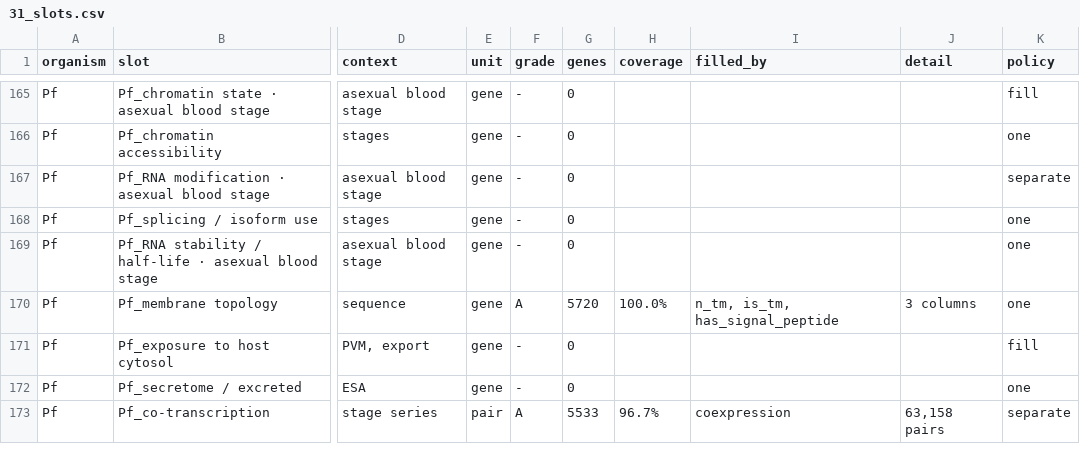
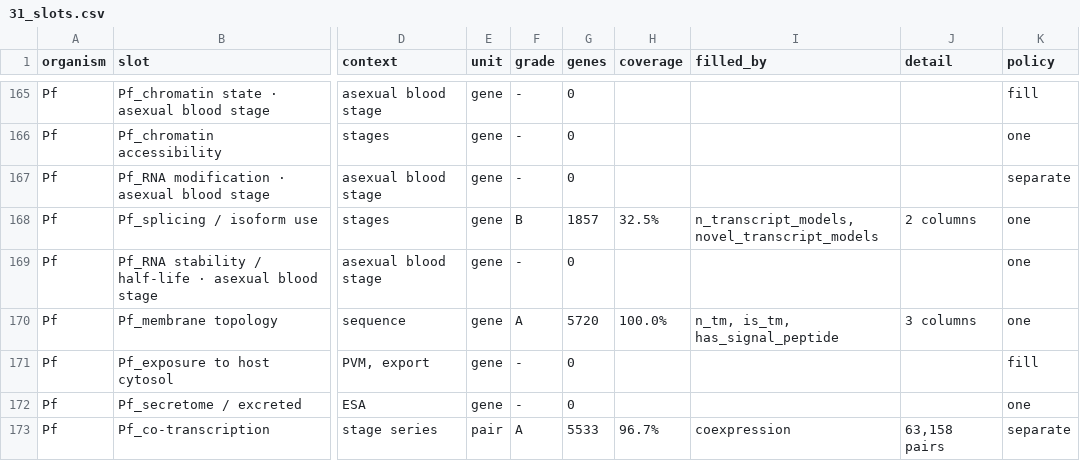
Before and after one commit to EinarOlafsson/starplast, a CSV file: instructions/done/31_slots.csv, drawn as a sheet; only a part is shown, gaps mark what is left out; the diff names each change by its address in the sheet, - before the commit and + after, or states it on an @@ line.

Commit message:
Refuse the Plasmodium m6A table and fill splicing from the isoform table beside it
Opened PMID 40316999 for m6A and refused it: the falciparum arm is a 43-gene
intersection with P. vivax rather than a methylome, and a column called RNA
modification built on it would represent the Pf epitranscriptome as forty-three
genes when it runs to thousands.

The same supplement carries a SQANTI long-read isoform table, 2,498 models over
1,857 genes, which fills splicing / isoform use instead. full-splice_match is the
reference transcript recovered and is not counted as novel; only novel_in_catalog,
novel_not_in_catalog and fusion are, matching what the Toxoplasma column of the same
name counts. 238 models are not in the annotation.

Absence stays missing rather than reading as 1, because a gene with no long-read
model was not sequenced deeply enough to say. The obvious correlation is stated
rather than hidden: more expressed genes yield more models (rho +0.36), which is
detection depth and is why the count is not read as isoform diversity.

Second time a source opened for one slot filled a different one, and both times
because the supplement was read rather than the abstract.

Plasmodium 28 to 29, combined 143 of 222. plasmodium.py at 100%, 2,917 tests passing.

```diff
--- a/instructions/done/31_slots.csv
+++ b/instructions/done/31_slots.csv
-F168 (grade): -
+F168 (grade): B
-G168 (genes): 0
+G168 (genes): 1857
-H168 (coverage): (empty)
+H168 (coverage): 32.5%
-I168 (filled_by): (empty)
+I168 (filled_by): n_transcript_models, novel_transcript_models
-J168 (detail): (empty)
+J168 (detail): 2 columns
```
Also changed, not shown: instructions/done/31_slots_plasmodium.csv, 10 other files.
